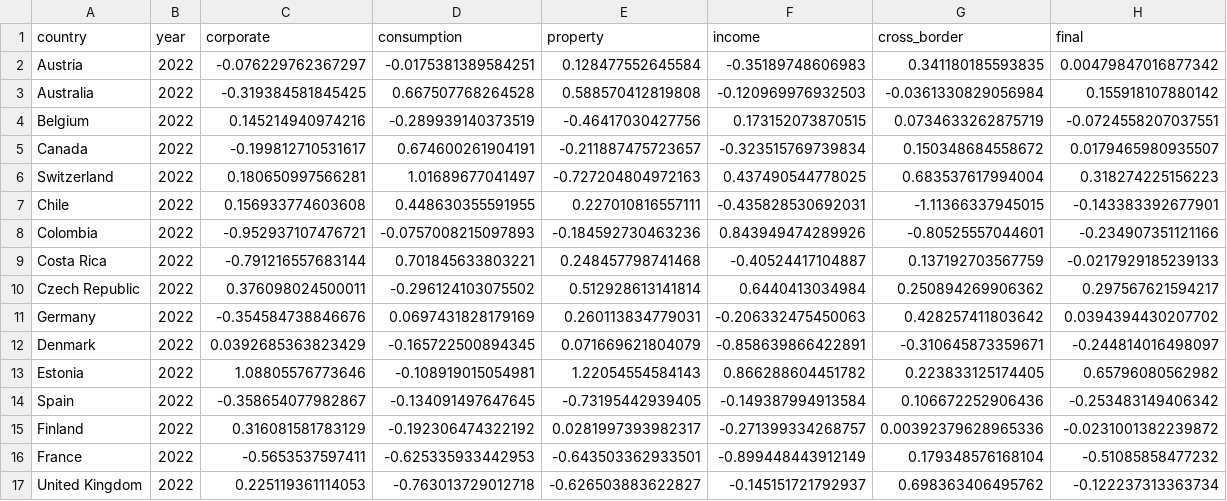
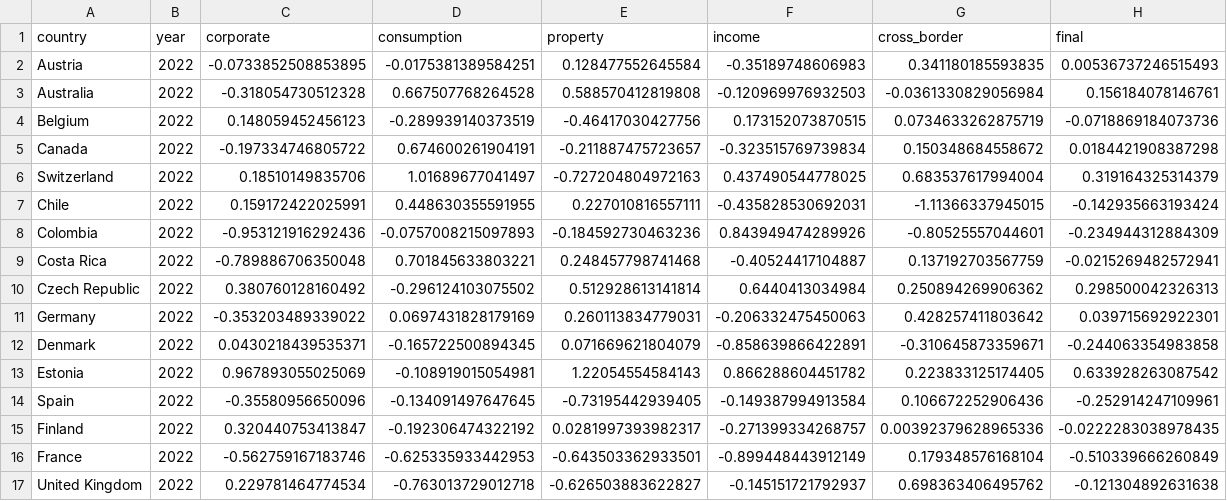
Before and after one commit to TaxFoundation/international-tax-competitiveness-index, a CSV file: final_outputs/categories_score.csv, drawn as a sheet; only a part is shown; the diff covers the shown part only.

```diff
--- a/final_outputs/categories_score.csv
+++ b/final_outputs/categories_score.csv
@@ -1,17 +1,17 @@
 "country","year","corporate","consumption","property","income","cross_border","final"
-"Austria",2022,-0.076229762367297,-0.0175381389584251,0.128477552645584,-0.35189748606983,0.341180185593835,0.00479847016877342
-"Australia",2022,-0.319384581845425,0.667507768264528,0.588570412819808,-0.120969976932503,-0.0361330829056984,0.155918107880142
-"Belgium",2022,0.145214940974216,-0.289939140373519,-0.46417030427756,0.173152073870515,0.0734633262875719,-0.0724558207037551
-"Canada",2022,-0.199812710531617,0.674600261904191,-0.211887475723657,-0.323515769739834,0.150348684558672,0.0179465980935507
-"Switzerland",2022,0.180650997566281,1.01689677041497,-0.727204804972163,0.437490544778025,0.683537617994004,0.318274225156223
-"Chile",2022,0.156933774603608,0.448630355591955,0.227010816557111,-0.435828530692031,-1.11366337945015,-0.143383392677901
-"Colombia",2022,-0.952937107476721,-0.0757008215097893,-0.184592730463236,0.843949474289926,-0.80525557044601,-0.234907351121166
-"Costa Rica",2022,-0.791216557683144,0.701845633803221,0.248457798741468,-0.40524417104887,0.137192703567759,-0.0217929185239133
-"Czech Republic",2022,0.376098024500011,-0.296124103075502,0.512928613141814,0.6440413034984,0.250894269906362,0.297567621594217
-"Germany",2022,-0.354584738846676,0.0697431828179169,0.260113834779031,-0.206332475450063,0.428257411803642,0.0394394430207702
-"Denmark",2022,0.0392685363823429,-0.165722500894345,0.071669621804079,-0.858639866422891,-0.310645873359671,-0.244814016498097
-"Estonia",2022,1.08805576773646,-0.108919015054981,1.22054554584143,0.866288604451782,0.223833125174405,0.65796080562982
-"Spain",2022,-0.358654077982867,-0.134091497647645,-0.73195442939405,-0.149387994913584,0.106672252906436,-0.253483149406342
-"Finland",2022,0.316081581783129,-0.192306474322192,0.0281997393982317,-0.271399334268757,0.00392379628965336,-0.0231001382239872
-"France",2022,-0.5653537597411,-0.625335933442953,-0.643503362933501,-0.899448443912149,0.179348576168104,-0.51085858477232
-"United Kingdom",2022,0.225119361114053,-0.763013729012718,-0.626503883622827,-0.145151721792937,0.698363406495762,-0.122237313363734
+"Austria",2022,-0.0733852508853895,-0.0175381389584251,0.128477552645584,-0.35189748606983,0.341180185593835,0.00536737246515493
+"Australia",2022,-0.318054730512328,0.667507768264528,0.588570412819808,-0.120969976932503,-0.0361330829056984,0.156184078146761
+"Belgium",2022,0.148059452456123,-0.289939140373519,-0.46417030427756,0.173152073870515,0.0734633262875719,-0.0718869184073736
+"Canada",2022,-0.197334746805722,0.674600261904191,-0.211887475723657,-0.323515769739834,0.150348684558672,0.0184421908387298
+"Switzerland",2022,0.18510149835706,1.01689677041497,-0.727204804972163,0.437490544778025,0.683537617994004,0.319164325314379
+"Chile",2022,0.159172422025991,0.448630355591955,0.227010816557111,-0.435828530692031,-1.11366337945015,-0.142935663193424
+"Colombia",2022,-0.953121916292436,-0.0757008215097893,-0.184592730463236,0.843949474289926,-0.80525557044601,-0.234944312884309
+"Costa Rica",2022,-0.789886706350048,0.701845633803221,0.248457798741468,-0.40524417104887,0.137192703567759,-0.0215269482572941
+"Czech Republic",2022,0.380760128160492,-0.296124103075502,0.512928613141814,0.6440413034984,0.250894269906362,0.298500042326313
+"Germany",2022,-0.353203489339022,0.0697431828179169,0.260113834779031,-0.206332475450063,0.428257411803642,0.039715692922301
+"Denmark",2022,0.0430218439535371,-0.165722500894345,0.071669621804079,-0.858639866422891,-0.310645873359671,-0.244063354983858
+"Estonia",2022,0.967893055025069,-0.108919015054981,1.22054554584143,0.866288604451782,0.223833125174405,0.633928263087542
+"Spain",2022,-0.35580956650096,-0.134091497647645,-0.73195442939405,-0.149387994913584,0.106672252906436,-0.252914247109961
+"Finland",2022,0.320440753413847,-0.192306474322192,0.0281997393982317,-0.271399334268757,0.00392379628965336,-0.0222283038978435
+"France",2022,-0.562759167183746,-0.625335933442953,-0.643503362933501,-0.899448443912149,0.179348576168104,-0.510339666260849
+"United Kingdom",2022,0.229781464774534,-0.763013729012718,-0.626503883622827,-0.145151721792937,0.698363406495762,-0.121304892631638
```
Also changed, not shown: 44 edited cells elsewhere in this file, estonia/Estonia_reforms.csv, final_outputs/data_2022_run.csv, 44 other files.
